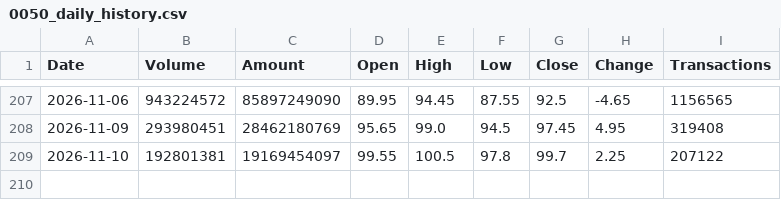
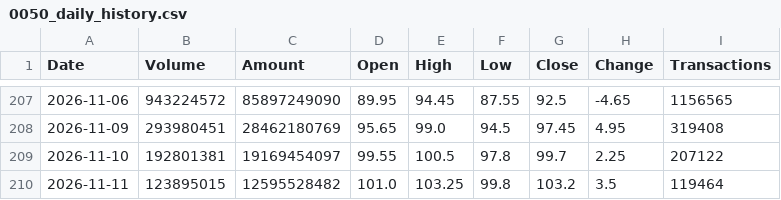
Before and after one commit to jimmychiu14/duckdb-research, a CSV file: data/0050_daily_history.csv, drawn as a sheet; only a part is shown, gaps mark what is left out; the diff names each change by its address in the sheet, - before the commit and + after, or states it on an @@ line.

```diff
--- a/data/0050_daily_history.csv
+++ b/data/0050_daily_history.csv
+row 210: 2026-11-11 | 123895015 | 12595528482 | 101.0 | 103.25 | 99.8 | 103.2 | 3.5 | 119464
```
Also changed, not shown: data/2308_daily_history.csv, data/2317_daily_history.csv, 9 other files.
